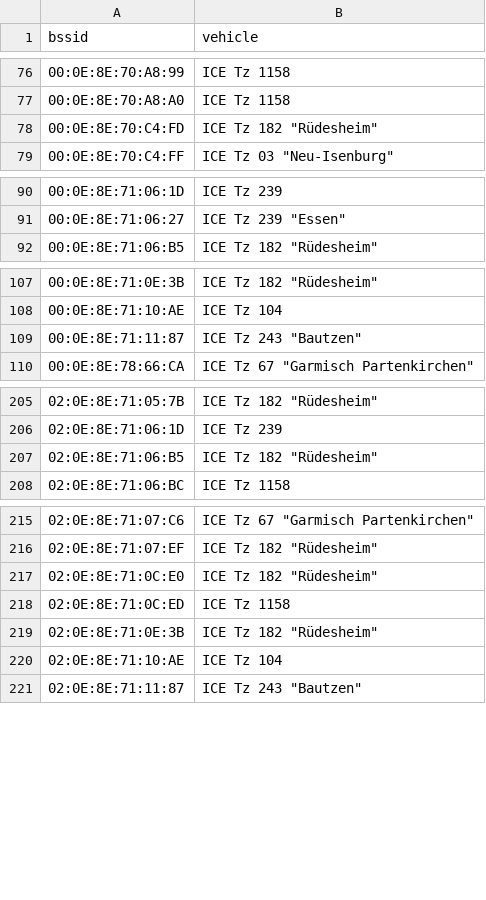
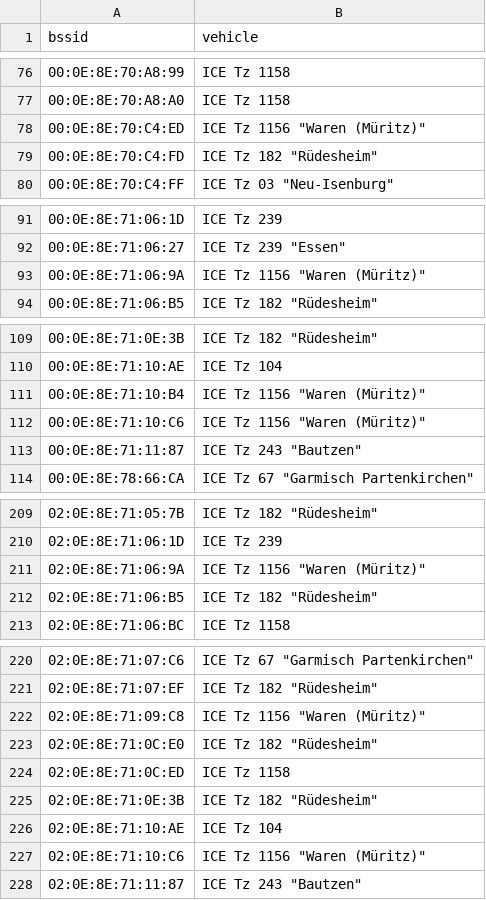
Before and after one commit to MrKrisKrisu/Public-transport-tracking-data, a CSV file: company_3_db-fernverkehr-ag.csv, drawn as a sheet; only a part is shown, gaps mark what is left out; the diff covers the shown part only.

```diff
--- a/company_3_db-fernverkehr-ag.csv
+++ b/company_3_db-fernverkehr-ag.csv
@@ -77,2 +77,3 @@ bssid,vehicle
 00:0E:8E:70:A8:A0,"ICE Tz 1158"
+00:0E:8E:70:C4:ED,"ICE Tz 1156 ""Waren (Müritz)"""
 00:0E:8E:70:C4:FD,"ICE Tz 182 ""Rüdesheim"""
@@ -91,2 +92,3 @@ bssid,vehicle
 00:0E:8E:71:06:27,"ICE Tz 239 ""Essen"""
+00:0E:8E:71:06:9A,"ICE Tz 1156 ""Waren (Müritz)"""
 00:0E:8E:71:06:B5,"ICE Tz 182 ""Rüdesheim"""
@@ -108,2 +110,4 @@ bssid,vehicle
 00:0E:8E:71:10:AE,"ICE Tz 104"
+00:0E:8E:71:10:B4,"ICE Tz 1156 ""Waren (Müritz)"""
+00:0E:8E:71:10:C6,"ICE Tz 1156 ""Waren (Müritz)"""
 00:0E:8E:71:11:87,"ICE Tz 243 ""Bautzen"""
@@ -206,2 +210,3 @@ bssid,vehicle
 02:0E:8E:71:06:1D,"ICE Tz 239"
+02:0E:8E:71:06:9A,"ICE Tz 1156 ""Waren (Müritz)"""
 02:0E:8E:71:06:B5,"ICE Tz 182 ""Rüdesheim"""
@@ -216,2 +221,3 @@ bssid,vehicle
 02:0E:8E:71:07:EF,"ICE Tz 182 ""Rüdesheim"""
+02:0E:8E:71:09:C8,"ICE Tz 1156 ""Waren (Müritz)"""
 02:0E:8E:71:0C:E0,"ICE Tz 182 ""Rüdesheim"""
@@ -220,2 +226,3 @@ bssid,vehicle
 02:0E:8E:71:10:AE,"ICE Tz 104"
+02:0E:8E:71:10:C6,"ICE Tz 1156 ""Waren (Müritz)"""
 02:0E:8E:71:11:87,"ICE Tz 243 ""Bautzen"""
```
Also changed, not shown: 1 added row elsewhere in this file, companies.csv, company_1_-stra-hannoversche-verkehrsbetriebe-ag.csv, 4 other files.
